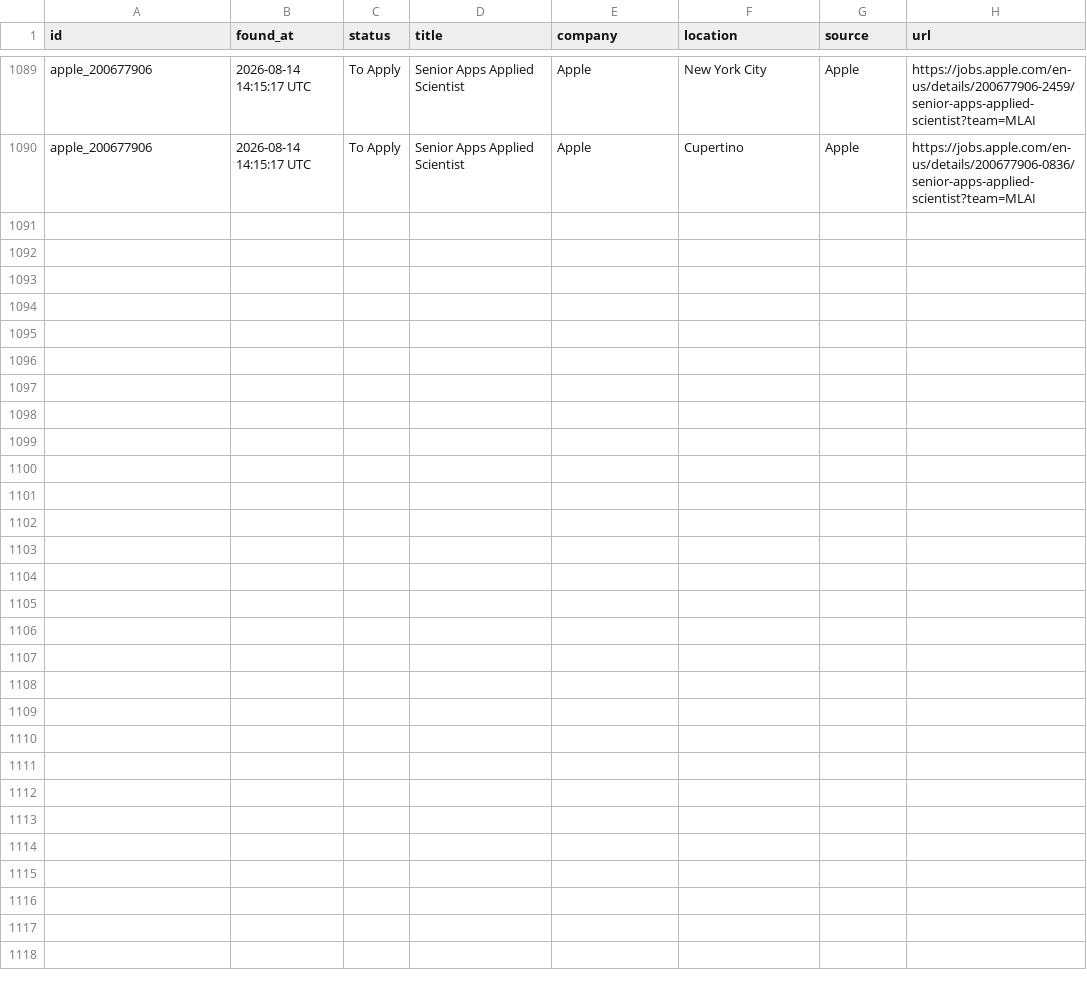
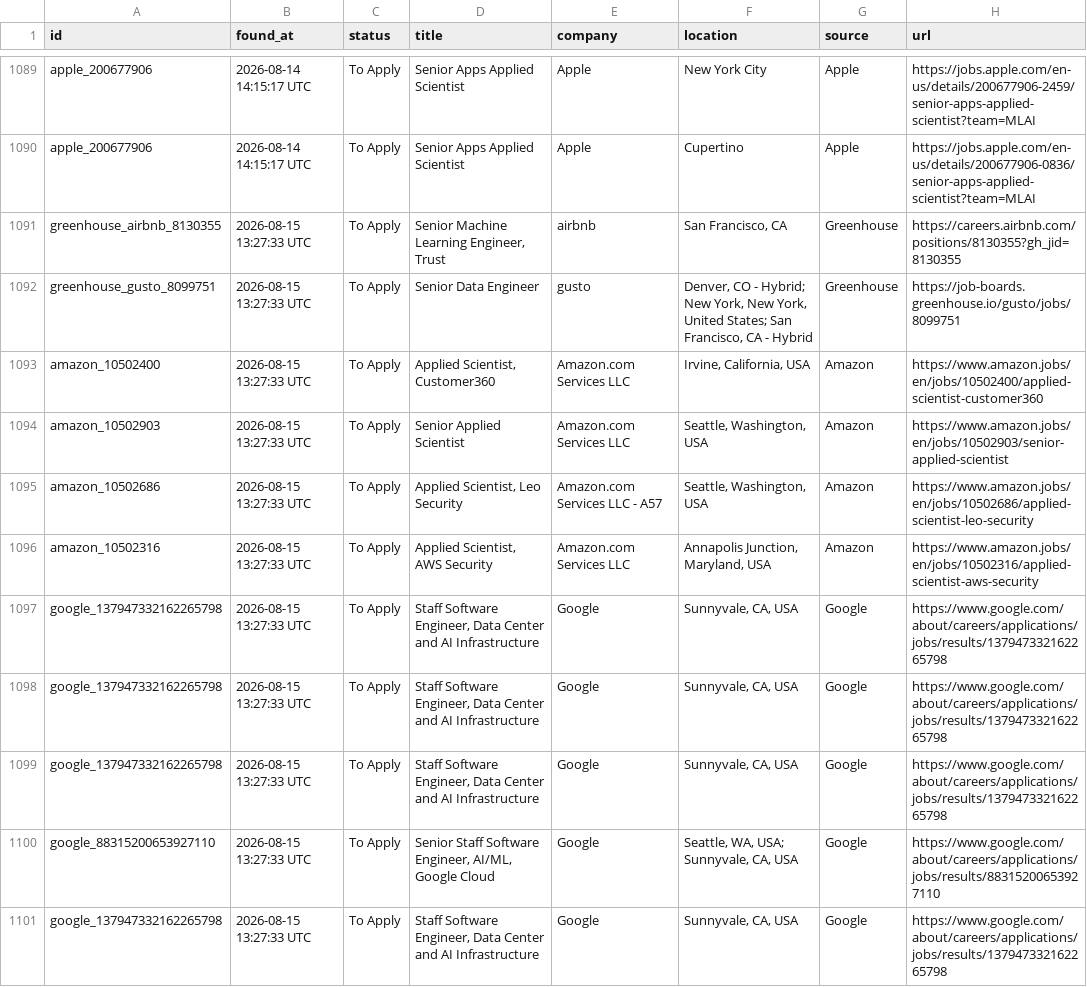
Before and after one commit to shoaibshaikwrk/Jobs_we_care_for_you, a CSV file: data/jobs_found.csv, drawn as a sheet; only a part is shown, gaps mark what is left out; the diff names each change by its address in the sheet, - before the commit and + after, or states it on an @@ line.

```diff
--- a/data/jobs_found.csv
+++ b/data/jobs_found.csv
+row 1091: greenhouse_airbnb_8130355 | 2026-08-15 13:27:33 UTC | To Apply | Senior Machine Learning Engineer, Trust | airbnb | San Francisco, CA | Greenhouse | https://careers.airbnb.com/positions/8130355?gh_jid=8130355
+row 1092: greenhouse_gusto_8099751 | 2026-08-15 13:27:33 UTC | To Apply | Senior Data Engineer | gusto | Denver, CO - Hybrid; New York, New York, United States; San Francisco, CA - Hybrid | Greenhouse | https://job-boards.greenhouse.io/gusto/jobs/8099751
+row 1093: amazon_10502400 | 2026-08-15 13:27:33 UTC | To Apply | Applied Scientist, Customer360 | Amazon.com Services LLC | Irvine, California, USA | Amazon | https://www.amazon.jobs/en/jobs/10502400/applied-scientist-customer360
+row 1094: amazon_10502903 | 2026-08-15 13:27:33 UTC | To Apply | Senior Applied Scientist | Amazon.com Services LLC | Seattle, Washington, USA | Amazon | https://www.amazon.jobs/en/jobs/10502903/senior-applied-scientist
+row 1095: amazon_10502686 | 2026-08-15 13:27:33 UTC | To Apply | Applied Scientist, Leo Security | Amazon.com Services LLC - A57 | Seattle, Washington, USA | Amazon | https://www.amazon.jobs/en/jobs/10502686/applied-scientist-leo-security
+row 1096: amazon_10502316 | 2026-08-15 13:27:33 UTC | To Apply | Applied Scientist, AWS Security | Amazon.com Services LLC | Annapolis Junction, Maryland, USA | Amazon | https://www.amazon.jobs/en/jobs/10502316/applied-scientist-aws-security
+row 1097: google_137947332162265798 | 2026-08-15 13:27:33 UTC | To Apply | Staff Software Engineer, Data Center and AI Infrastructure | Google | Sunnyvale, CA, USA | Google | https://www.google.com/about/careers/applications/jobs/results/137947332162265798
+row 1098: google_137947332162265798 | 2026-08-15 13:27:33 UTC | To Apply | Staff Software Engineer, Data Center and AI Infrastructure | Google | Sunnyvale, CA, USA | Google | https://www.google.com/about/careers/applications/jobs/results/137947332162265798
+row 1099: google_137947332162265798 | 2026-08-15 13:27:33 UTC | To Apply | Staff Software Engineer, Data Center and AI Infrastructure | Google | Sunnyvale, CA, USA | Google | https://www.google.com/about/careers/applications/jobs/results/137947332162265798
+row 1100: google_88315200653927110 | 2026-08-15 13:27:33 UTC | To Apply | Senior Staff Software Engineer, AI/ML, Google Cloud | Google | Seattle, WA, USA; Sunnyvale, CA, USA | Google | https://www.google.com/about/careers/applications/jobs/results/88315200653927110
+row 1101: google_137947332162265798 | 2026-08-15 13:27:33 UTC | To Apply | Staff Software Engineer, Data Center and AI Infrastructure | Google | Sunnyvale, CA, USA | Google | https://www.google.com/about/careers/applications/jobs/results/137947332162265798
```
Also changed, not shown: 3 other files.
